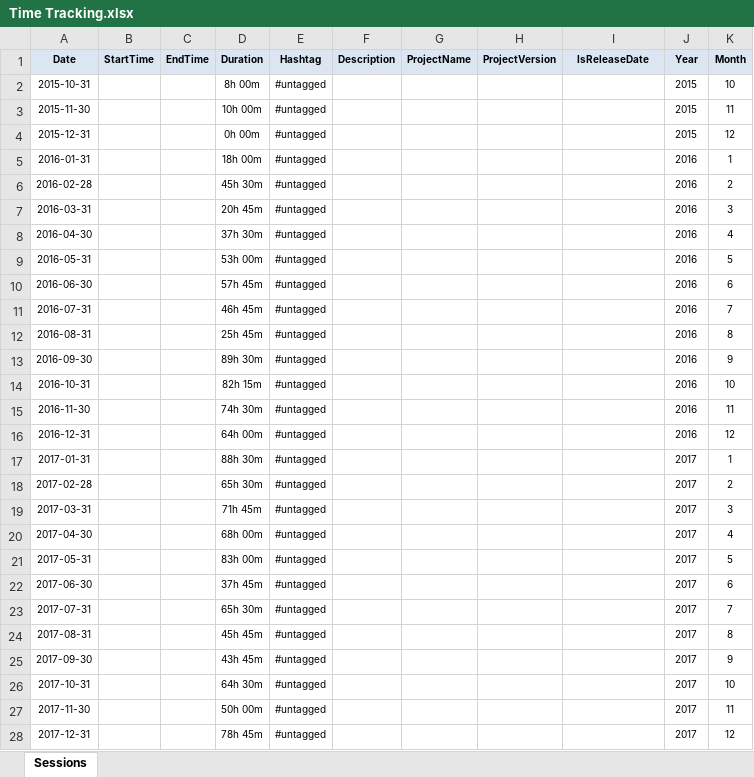
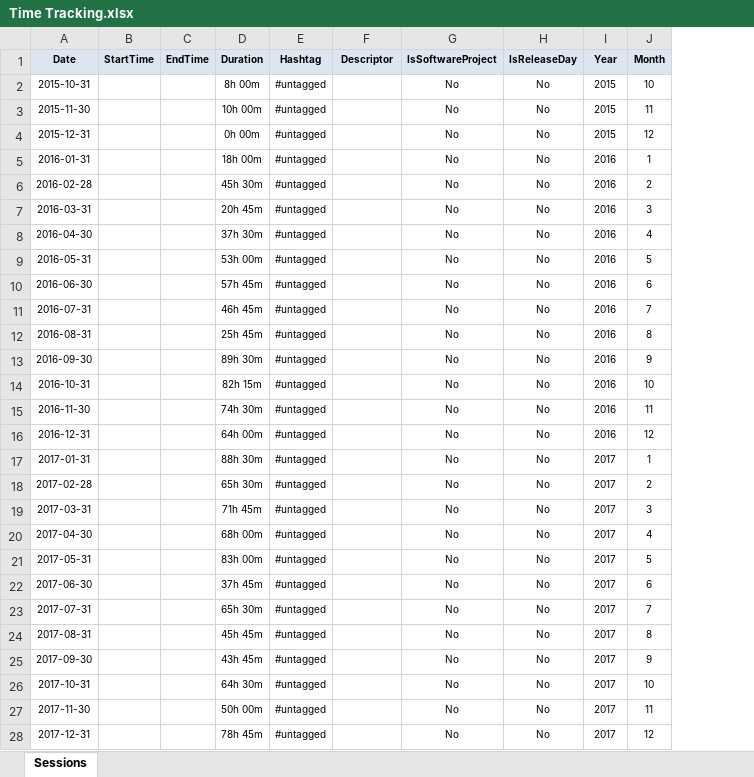
Before and after one commit to numbworks/nwtimetracking, an Excel workbook: data/Time Tracking.xlsx, sheet Sessions, drawn as a sheet; only a part is shown; values as stored, in another font and other column widths than the file's, no borders; removed rows and columns are numbered as before the commit, all else as after; the diff covers the shown part only; the diff names each change by its address in the sheet, - before the commit and + after, or states it on an @@ line.

Commit message:
#8 Time Tracking.xlsx: * => Descriptor, IsSoftwareProject, IsReleaseDay (Iteration 1).

```diff
--- a/data/Time Tracking.xlsx (sheet Sessions)
+++ b/data/Time Tracking.xlsx (sheet Sessions)
-column G (ProjectName), empty
-column H (ProjectVersion), empty
+column H (IsReleaseDay), rows 2-28: all No
-F1: Description
+F1: Descriptor
-G1: IsReleaseDate
+G1: IsSoftwareProject
-G2:G28 (IsSoftwareProject): (empty)
+G2:G28 (IsSoftwareProject): No
```
Also changed, not shown: 180 edited cells elsewhere in this sheet, 2 other files.
